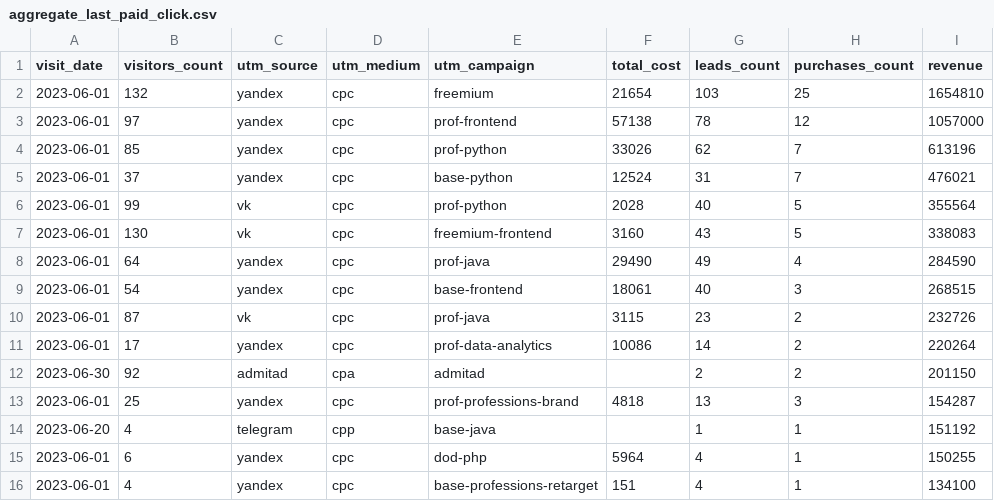
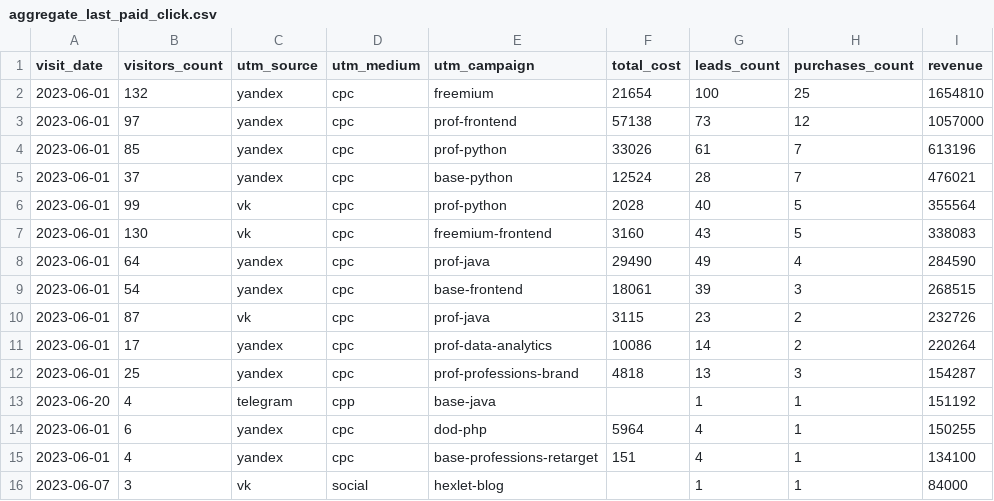
Before and after one commit to Riscanto/data-analytics-project-96, a CSV file: aggregate_last_paid_click.csv, drawn as a sheet.

Commit message:
Add files via upload

```diff
--- a/aggregate_last_paid_click.csv
+++ b/aggregate_last_paid_click.csv
@@ -1,6 +1,6 @@
 "visit_date","visitors_count","utm_source","utm_medium","utm_campaign","total_cost","leads_count","purchases_count","revenue"
-"2023-06-01",132,yandex,cpc,freemium,21654,103,25,1654810
-"2023-06-01",97,yandex,cpc,prof-frontend,57138,78,12,1057000
-"2023-06-01",85,yandex,cpc,prof-python,33026,62,7,613196
-"2023-06-01",37,yandex,cpc,base-python,12524,31,7,476021
+"2023-06-01",132,yandex,cpc,freemium,21654,100,25,1654810
+"2023-06-01",97,yandex,cpc,prof-frontend,57138,73,12,1057000
+"2023-06-01",85,yandex,cpc,prof-python,33026,61,7,613196
+"2023-06-01",37,yandex,cpc,base-python,12524,28,7,476021
 "2023-06-01",99,vk,cpc,prof-python,2028,40,5,355564
@@ -8,6 +8,5 @@
 "2023-06-01",64,yandex,cpc,prof-java,29490,49,4,284590
-"2023-06-01",54,yandex,cpc,base-frontend,18061,40,3,268515
+"2023-06-01",54,yandex,cpc,base-frontend,18061,39,3,268515
 "2023-06-01",87,vk,cpc,prof-java,3115,23,2,232726
 "2023-06-01",17,yandex,cpc,prof-data-analytics,10086,14,2,220264
-"2023-06-30",92,admitad,cpa,admitad,,2,2,201150
 "2023-06-01",25,yandex,cpc,prof-professions-brand,4818,13,3,154287
@@ -16 +15,2 @@
 "2023-06-01",4,yandex,cpc,base-professions-retarget,151,4,1,134100
+"2023-06-07",3,vk,social,hexlet-blog,,1,1,84000
```
